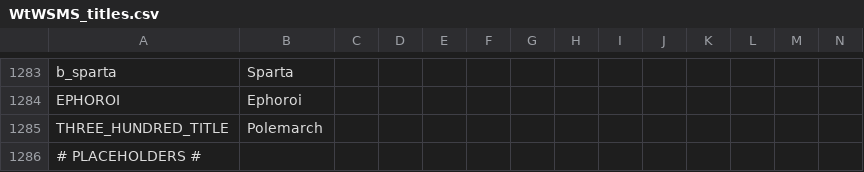
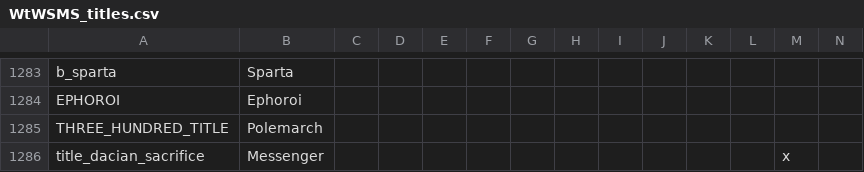
Before and after one commit to TurtleShroom/WtWSMS, a CSV file: WTWSMS/localisation/WtWSMS_titles.csv, drawn as a sheet; only a part is shown, gaps mark what is left out; the shorter side is filled out with more unchanged rows; rows hold the shown columns only; the diff covers the shown part only; the diff names each change by its address in the sheet, - before the commit and + after, or states it on an @@ line.

```diff
--- a/WTWSMS/localisation/WtWSMS_titles.csv
+++ b/WTWSMS/localisation/WtWSMS_titles.csv
+row 1286: title_dacian_sacrifice | Messenger |  |  |  |  |  |  |  |  |  |  | x
```
Also changed, not shown: 1 added row elsewhere in this file, WTWSMS/localisation/WtWSMS_events.csv, WTWSMS/localisation/WtWSMS_religions.csv, 10 other files.
